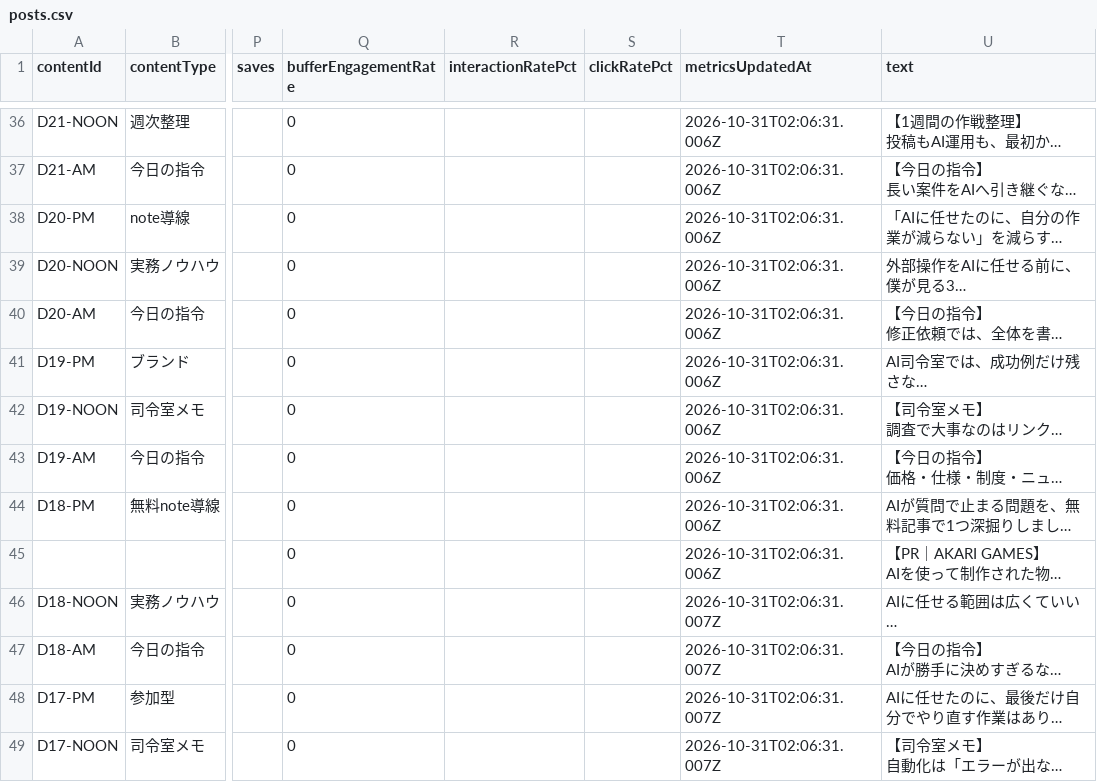
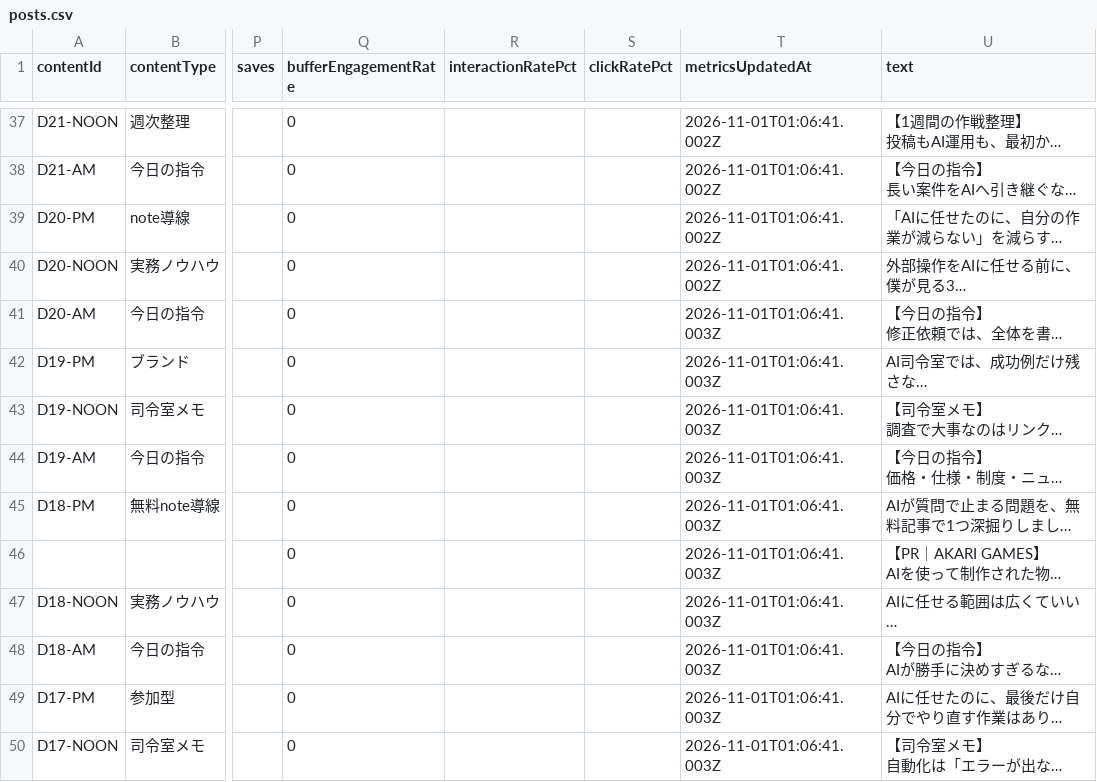
Before and after one commit to innovation4131210-alt/sena-media, a CSV file: automation/ai-command-x/analytics/posts.csv, drawn as a sheet; only a part is shown, gaps mark what is left out; long unchanged cells end in …; addresses are those after the commit; the diff covers the shown part only; the diff names each change by its address in the sheet, - before the commit and + after, or states it on an @@ line.

```diff
--- a/automation/ai-command-x/analytics/posts.csv
+++ b/automation/ai-command-x/analytics/posts.csv
-T37:T40 (metricsUpdatedAt): 2026-10-31T02:06:31.006Z
+T37:T40 (metricsUpdatedAt): 2026-11-01T01:06:41.002Z
-T41:T46 (metricsUpdatedAt): 2026-10-31T02:06:31.006Z
+T41:T46 (metricsUpdatedAt): 2026-11-01T01:06:41.003Z
-T47:T50 (metricsUpdatedAt): 2026-10-31T02:06:31.007Z
+T47:T50 (metricsUpdatedAt): 2026-11-01T01:06:41.003Z
```
Also changed, not shown: 1 added row, 1 removed row and 47 edited cells elsewhere in this file, 4 other files.
